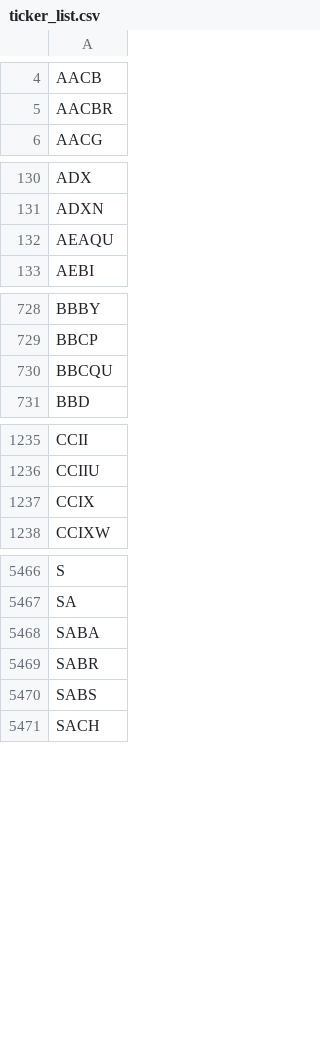
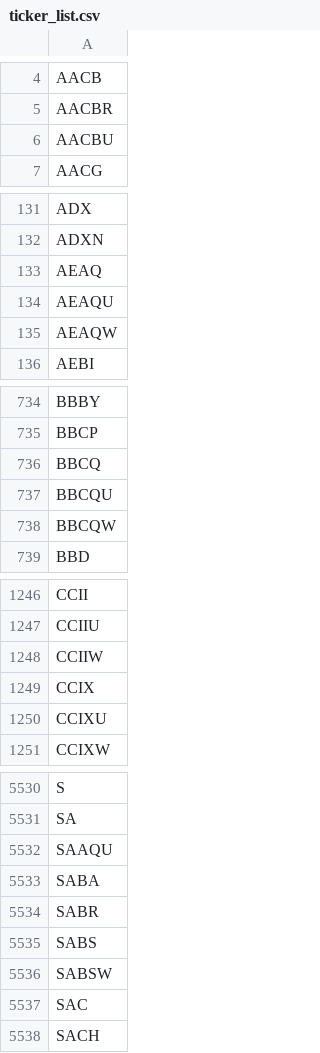
Before and after one commit to Grey-otoc/reddit-stock-tracker, a CSV file: tickers/ticker_list.csv, drawn as a sheet; only a part is shown, gaps mark what is left out; the diff covers the shown part only.

```diff
--- a/tickers/ticker_list.csv
+++ b/tickers/ticker_list.csv
@@ -5,2 +5,3 @@ AACB
 AACBR
+AACBU
 AACG
@@ -131,3 +132,5 @@ ADX
 ADXN
+AEAQ
 AEAQU
+AEAQW
 AEBI
@@ -729,3 +735,5 @@ BBBY
 BBCP
+BBCQ
 BBCQU
+BBCQW
 BBD
@@ -1236,3 +1247,5 @@ CCII
 CCIIU
+CCIIW
 CCIX
+CCIXU
 CCIXW
@@ -5467,2 +5531,3 @@ S
 SA
+SAAQU
 SABA
@@ -5470,2 +5535,4 @@ SABR
 SABS
+SABSW
+SAC
 SACH
```
Also changed, not shown: 118 added rows, 47 removed rows and 7 edited cells elsewhere in this file, 6 other files.
